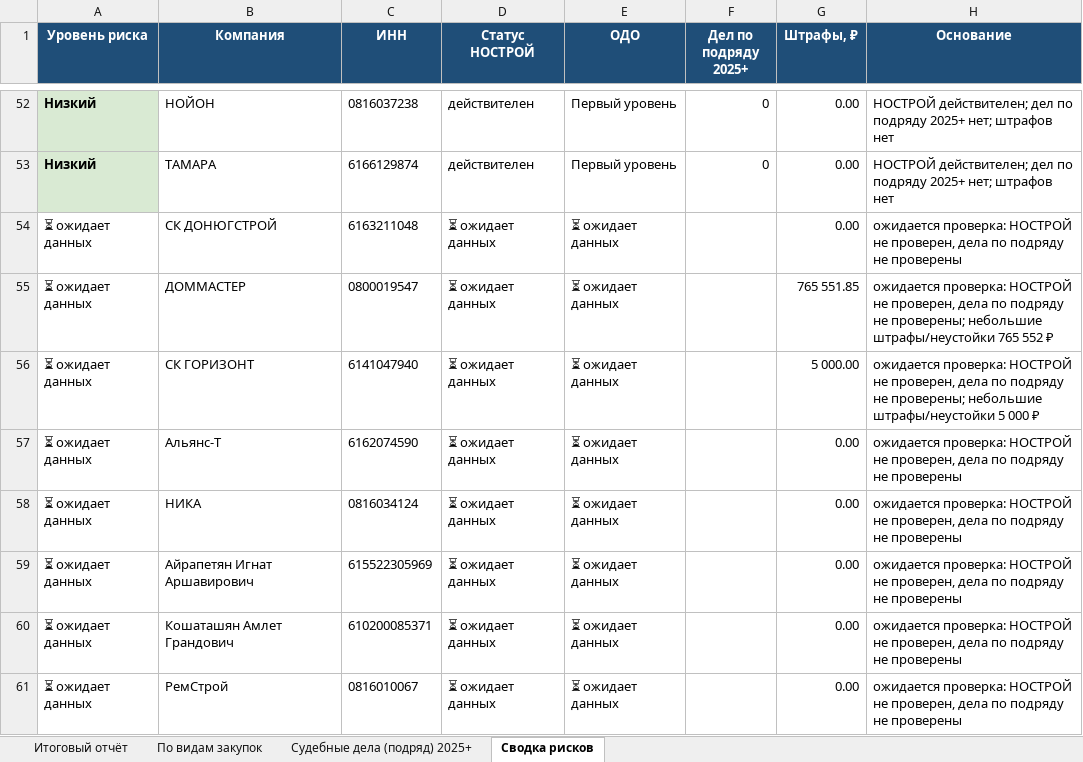
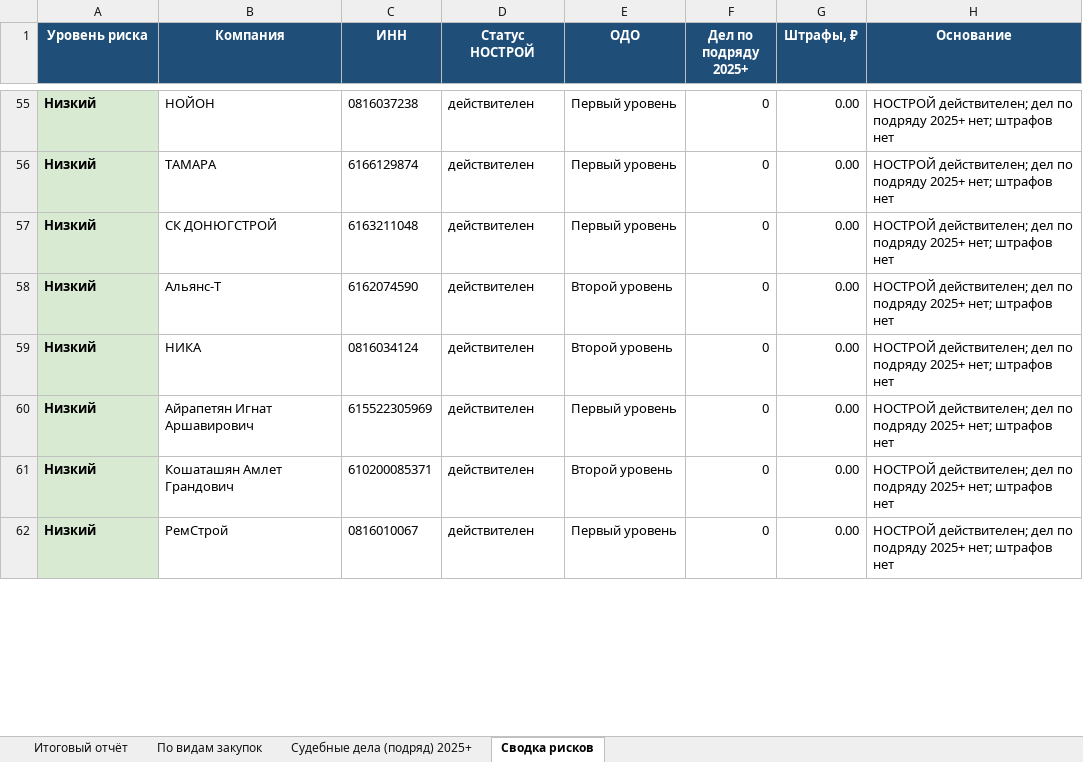
Before and after one commit to Confucius-hub/spbu_db_hw, an Excel workbook: audit/audit_report_corrected.xlsx, sheet Сводка рисков, drawn as a sheet; only a part is shown, gaps mark what is left out; values as stored, in another font and other column widths than the file's, no borders; removed rows and columns are numbered as before the commit, all else as after; the diff covers the shown part only; the diff names each change by its address in the sheet, - before the commit and + after, or states it on an @@ line.

```diff
--- a/audit/audit_report_corrected.xlsx (sheet Сводка рисков)
+++ b/audit/audit_report_corrected.xlsx (sheet Сводка рисков)
-A57 (Уровень риска): ⏳ ожидает данных
+A57 (Уровень риска): Низкий
@@ A57 fill: none → #D9EAD3, bold: off → on @@
-D57 (Статус НОСТРОЙ): ⏳ ожидает данных
+D57 (Статус НОСТРОЙ): действителен
-E57 (ОДО): ⏳ ожидает данных
+E57 (ОДО): Первый уровень
-F57 (Дел по подряду 2025+): (empty)
+F57 (Дел по подряду 2025+): 0
-H57 (Основание): ожидается проверка: НОСТРОЙ не проверен, дела по подряду не проверены
+H57 (Основание): НОСТРОЙ действителен; дел по подряду 2025+ нет; штрафов нет
-row 55: ⏳ ожидает данных | ДОММАСТЕР | 0800019547 | ⏳ ожидает данных | ⏳ ожидает данных |  | 765 551.85 | ожидается проверка: НОСТРОЙ не проверен, дела по подряду не проверены; небольшие штрафы/неустойки 765 552 ₽
-row 56: ⏳ ожидает данных | СК ГОРИЗОНТ | 6141047940 | ⏳ ожидает данных | ⏳ ожидает данных |  | 5 000.00 | ожидается проверка: НОСТРОЙ не проверен, дела по подряду не проверены; небольшие штрафы/неустойки 5 000 ₽
-A58:A62 (Уровень риска): ⏳ ожидает данных
+A58:A62 (Уровень риска): Низкий
@@ A58:A62 fill: none → #D9EAD3, bold: off → on @@
-D58:D62 (Статус НОСТРОЙ): ⏳ ожидает данных
+D58:D62 (Статус НОСТРОЙ): действителен
-E58:E59 (ОДО): ⏳ ожидает данных
+E58:E59 (ОДО): Второй уровень
-F58:F62 (Дел по подряду 2025+): (empty)
+F58:F62 (Дел по подряду 2025+): 0
-H58:H62 (Основание): ожидается проверка: НОСТРОЙ не проверен, дела по подряду не проверены
+H58:H62 (Основание): НОСТРОЙ действителен; дел по подряду 2025+ нет; штрафов нет
-E60 (ОДО): ⏳ ожидает данных
+E60 (ОДО): Первый уровень
-E61 (ОДО): ⏳ ожидает данных
+E61 (ОДО): Второй уровень
-E62 (ОДО): ⏳ ожидает данных
+E62 (ОДО): Первый уровень
```
Also changed, not shown: 3 added rows, 1 removed row, 30 edited cells and cell formats elsewhere in this sheet, sheet Итоговый отчёт, 1 other file.
